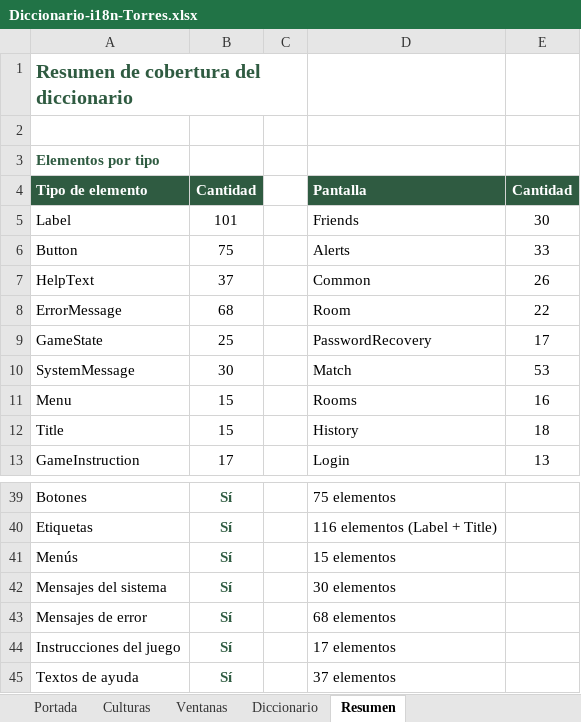
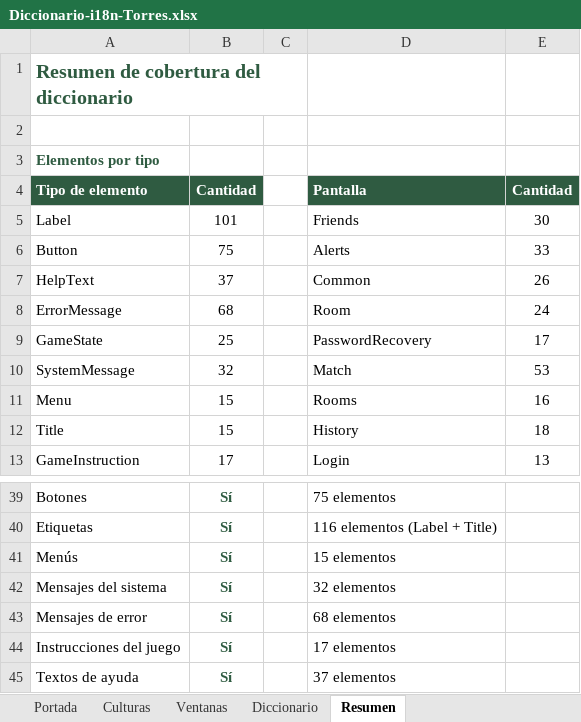
Before and after one commit to queenprotea/las-flipantes-aventuras-de-manolo-la-mariposa, an Excel workbook: docs/i18n/Diccionario-i18n-Torres.xlsx, sheet Resumen, drawn as a sheet; only a part is shown, gaps mark what is left out; values as stored, in another font and other column widths than the file's, no borders; the diff names each change by its address in the sheet, - before the commit and + after, or states it on an @@ line.

```diff
--- a/docs/i18n/Diccionario-i18n-Torres.xlsx (sheet Resumen)
+++ b/docs/i18n/Diccionario-i18n-Torres.xlsx (sheet Resumen)
-E8: 22
+E8: 24
-B10: 30
+B10: 32
-D42: 30 elementos
+D42: 32 elementos
```
Also changed, not shown: sheet Diccionario, sheet Portada, 30 other files.
